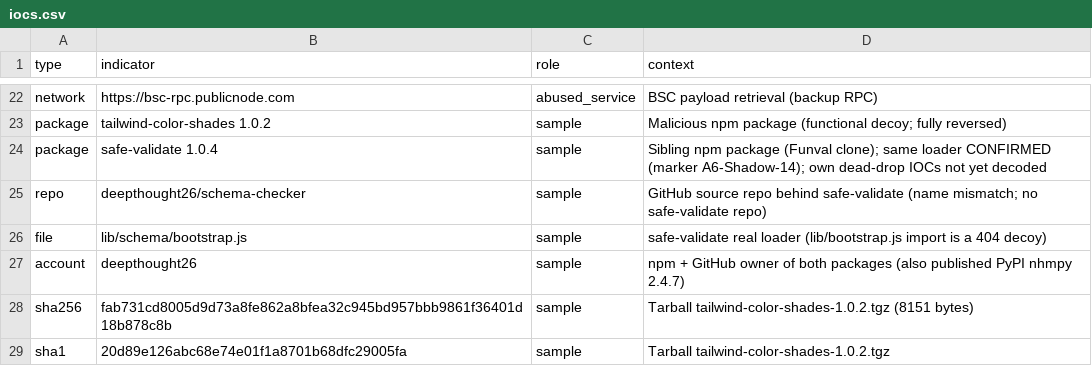
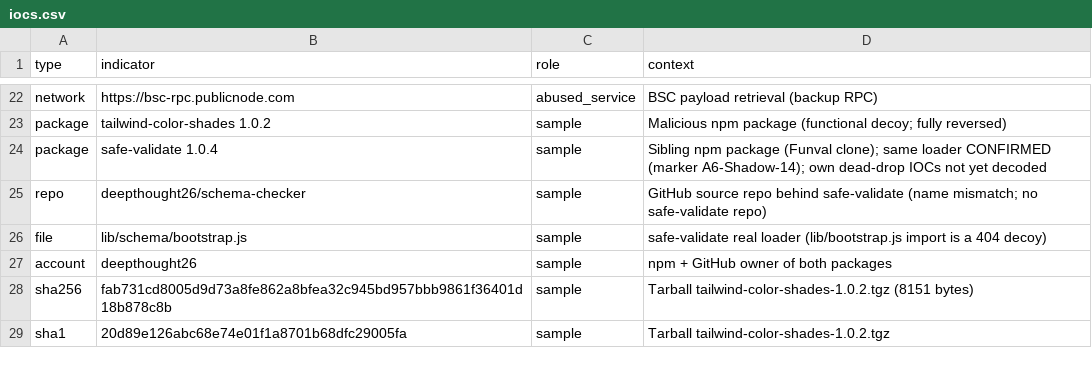
Before and after one commit to meltedinhex/meltedinhex.github.io, a CSV file: static/detections/polinrider-blockchain-dead-drop-npm/iocs/iocs.csv, drawn as a sheet; only a part is shown, gaps mark what is left out.

Commit message:
Remove unsupported cross-ecosystem attribution (nhmpy link) from PolinRider post and IOCs

```diff
--- a/static/detections/polinrider-blockchain-dead-drop-npm/iocs/iocs.csv
+++ b/static/detections/polinrider-blockchain-dead-drop-npm/iocs/iocs.csv
@@ -26,3 +26,3 @@ repo,deepthought26/schema-checker,sample,GitHub source repo behind safe-validate
 file,lib/schema/bootstrap.js,sample,safe-validate real loader (lib/bootstrap.js import is a 404 decoy)
-account,deepthought26,sample,npm + GitHub owner of both packages (also published PyPI nhmpy 2.4.7)
+account,deepthought26,sample,npm + GitHub owner of both packages
 sha256,fab731cd8005d9d73a8fe862a8bfea32c945bd957bbb9861f36401d18b878c8b,sample,Tarball tailwind-color-shades-1.0.2.tgz (8151 bytes)
```
Also changed, not shown: 2 other files.
